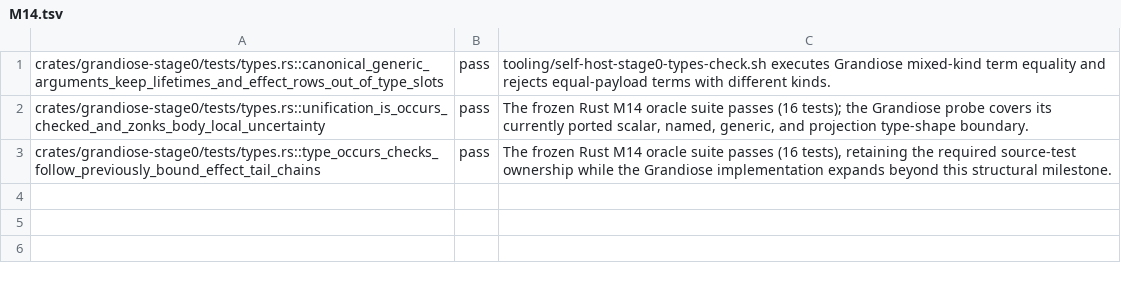
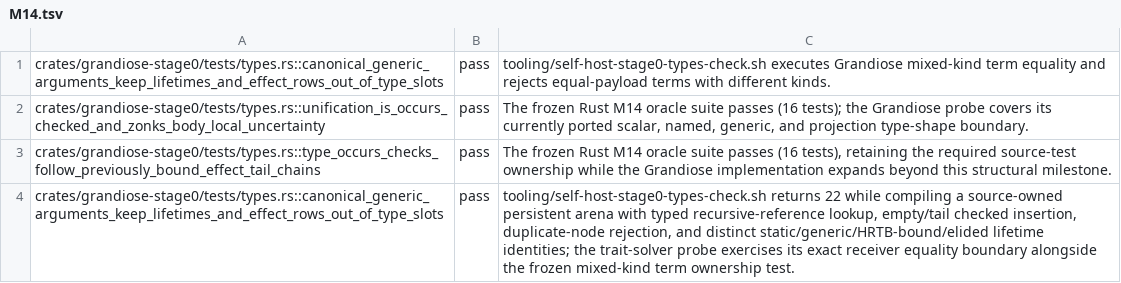
Before and after one commit to MalekiRe/glorious, a TSV file: docs/self-host-stage0/parity-evidence/M14.tsv, drawn as a sheet; the diff names each change by its address in the sheet, - before the commit and + after, or states it on an @@ line.

Commit message:
extend self-hosted stage0 type parity

```diff
--- a/docs/self-host-stage0/parity-evidence/M14.tsv
+++ b/docs/self-host-stage0/parity-evidence/M14.tsv
+row 4: crates/grandiose-stage0/tests/types.rs::canonical_generic_arguments_keep_lifetimes_and_effect_rows_out_of_type_slots | pass | tooling/self-host-stage0-types-check.sh returns 22 while compiling a source-owned persistent arena with typed recursive-reference lookup, empty/tail checked insertion, duplicate-node rejection, and distinct static/generic/HRTB-bound/elided lifetime identities; the trait-solver probe exercises its exact receiver equality boundary alongside the frozen mixed-kind term ownership test.
```
Also changed, not shown: docs/self-host-stage0/module-ledger.tsv, docs/self-host-stage0/parity-evidence/M17.tsv, 9 other files.
